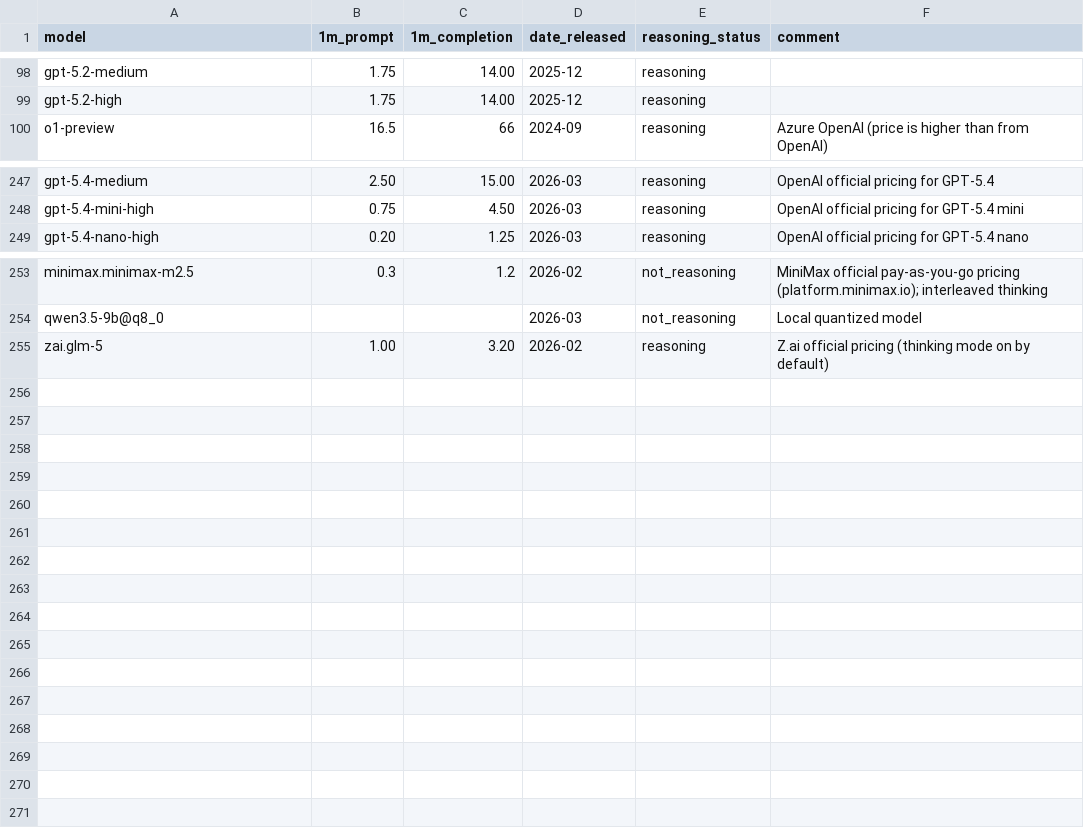
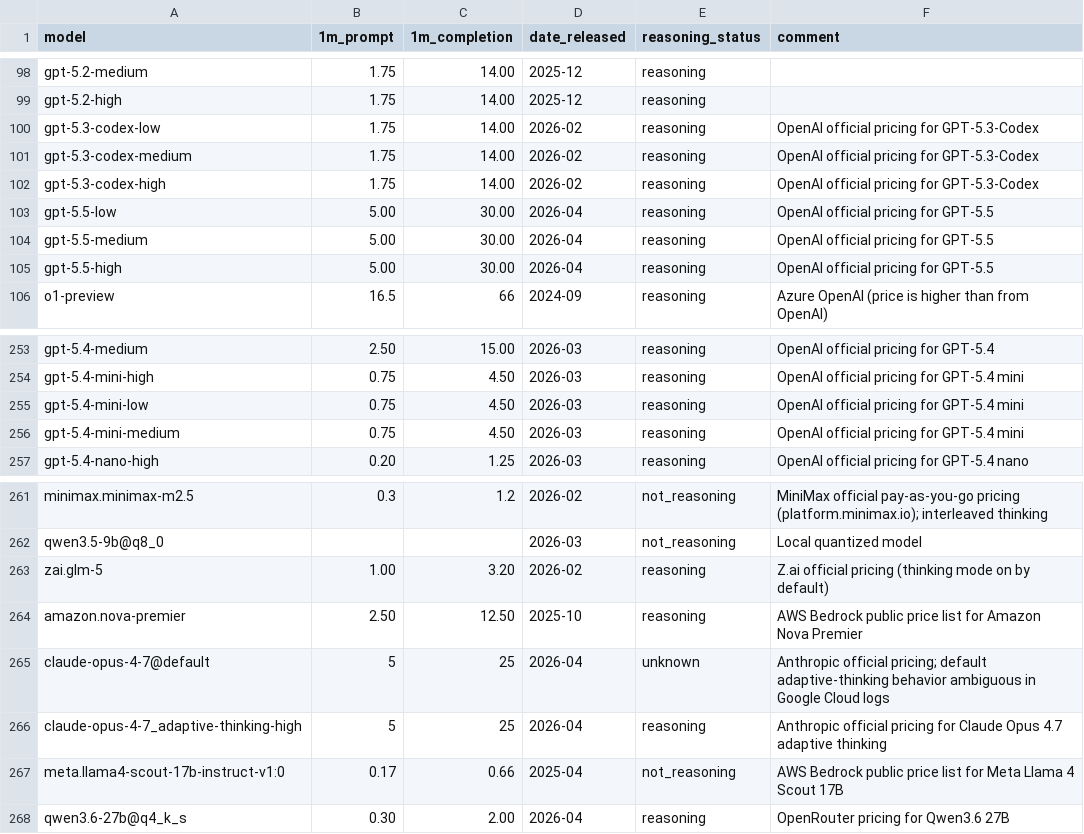
Before and after one commit to maxim-saplin/llm_chess, a CSV file: data/models_metadata.csv, drawn as a sheet; only a part is shown, gaps mark what is left out; the diff names each change by its address in the sheet, - before the commit and + after, or states it on an @@ line.

```diff
--- a/data/models_metadata.csv
+++ b/data/models_metadata.csv
+row 100: gpt-5.3-codex-low | 1.75 | 14.00 | 2026-02 | reasoning | OpenAI official pricing for GPT-5.3-Codex
+row 101: gpt-5.3-codex-medium | 1.75 | 14.00 | 2026-02 | reasoning | OpenAI official pricing for GPT-5.3-Codex
+row 102: gpt-5.3-codex-high | 1.75 | 14.00 | 2026-02 | reasoning | OpenAI official pricing for GPT-5.3-Codex
+row 103: gpt-5.5-low | 5.00 | 30.00 | 2026-04 | reasoning | OpenAI official pricing for GPT-5.5
+row 104: gpt-5.5-medium | 5.00 | 30.00 | 2026-04 | reasoning | OpenAI official pricing for GPT-5.5
+row 105: gpt-5.5-high | 5.00 | 30.00 | 2026-04 | reasoning | OpenAI official pricing for GPT-5.5
+row 255: gpt-5.4-mini-low | 0.75 | 4.50 | 2026-03 | reasoning | OpenAI official pricing for GPT-5.4 mini
+row 256: gpt-5.4-mini-medium | 0.75 | 4.50 | 2026-03 | reasoning | OpenAI official pricing for GPT-5.4 mini
+row 264: amazon.nova-premier | 2.50 | 12.50 | 2025-10 | reasoning | AWS Bedrock public price list for Amazon Nova Premier
+row 265: claude-opus-4-7@default | 5 | 25 | 2026-04 | unknown | Anthropic official pricing; default adaptive-thinking behavior ambiguous in Google Cloud logs
+row 266: claude-opus-4-7_adaptive-thinking-high | 5 | 25 | 2026-04 | reasoning | Anthropic official pricing for Claude Opus 4.7 adaptive thinking
+row 267: meta.llama4-scout-17b-instruct-v1:0 | 0.17 | 0.66 | 2025-04 | not_reasoning | AWS Bedrock public price list for Meta Llama 4 Scout 17B
+row 268: qwen3.6-27b@q4_k_s | 0.30 | 2.00 | 2026-04 | reasoning | OpenRouter pricing for Qwen3.6 27B
```
Also changed, not shown: data/elo_refined.csv, 2 other files.
